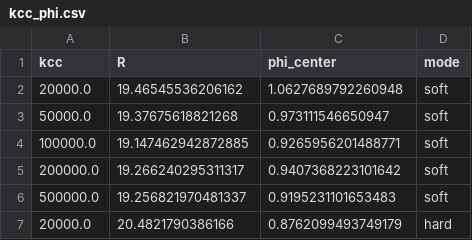
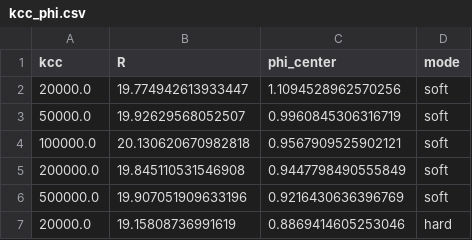
Before and after one commit to ManuelLerchner/ProliferatingCellCollectives-IDP, a CSV file: analysis/m1_overlap_convergence/kcc_phi.csv, drawn as a sheet.

```diff
--- a/analysis/m1_overlap_convergence/kcc_phi.csv
+++ b/analysis/m1_overlap_convergence/kcc_phi.csv
@@ -1,7 +1,7 @@
 kcc,R,phi_center,mode
-20000.0,19.46545536206162,1.0627689792260948,soft
-50000.0,19.37675618821268,0.973111546650947,soft
-100000.0,19.147462942872885,0.9265956201488771,soft
-200000.0,19.266240295311317,0.9407368223101642,soft
-500000.0,19.256821970481337,0.9195231101653483,soft
-20000.0,20.4821790386166,0.8762099493749179,hard
+20000.0,19.774942613933447,1.1094528962570256,soft
+50000.0,19.92629568052507,0.9960845306316719,soft
+100000.0,20.130620670982818,0.9567909525902121,soft
+200000.0,19.845110531546908,0.9447798490555849,soft
+500000.0,19.907051909633196,0.9216430636396769,soft
+20000.0,19.15808736991619,0.8869414605253046,hard
```
Also changed, not shown: analysis/m1_overlap_convergence/conv_curves.csv, 5 other files.
